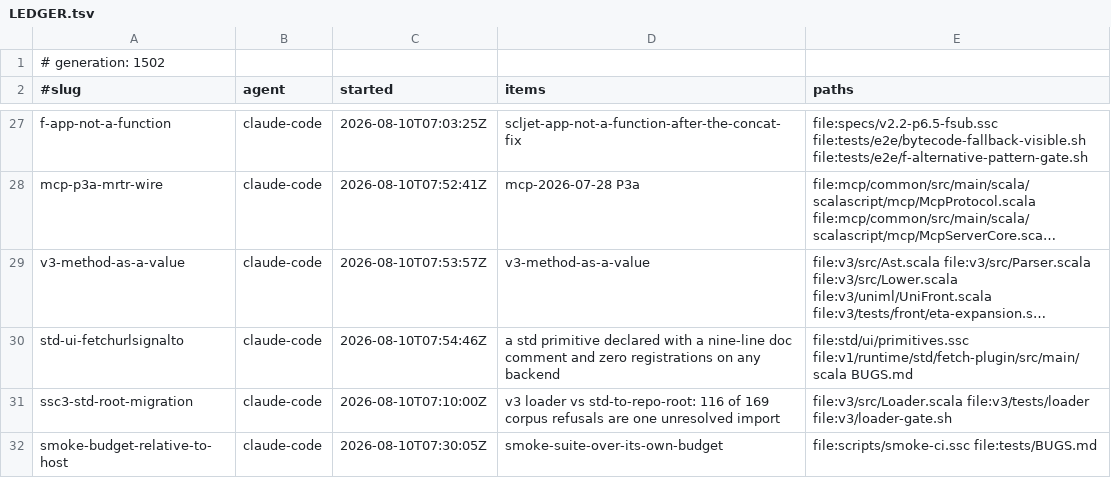
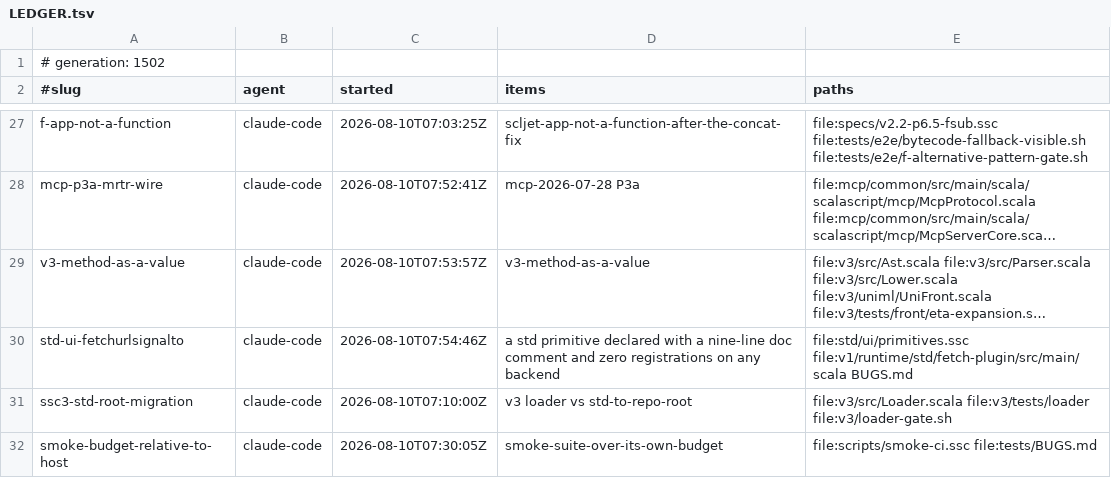
Before and after one commit to sergey-scherbina/scalascript, a TSV file: .work/active/LEDGER.tsv, drawn as a sheet; only a part is shown, gaps mark what is left out; long unchanged cells end in …; the diff names each change by its address in the sheet, - before the commit and + after, or states it on an @@ line.

Commit message:
claim: align the ledger row for ssc3-std-root-migration with its claim file
The pre-push guard compares `items:` in the claim file against the ledger's fourth column and
requires the same tokens; I had written an identifier in one and a sentence in the other. The
guard is right to care — scope lives in both copies, and a path declared in only one is a hole
another agent can claim through. The ledger now carries the identifier, matching every sibling row.

```diff
--- a/.work/active/LEDGER.tsv
+++ b/.work/active/LEDGER.tsv
-D31 (items): …loader vs std-to-repo-root: 116 of 169 corpus refusals are one unresolved import
+D31 (items): …loader vs std-to-repo-root
```
